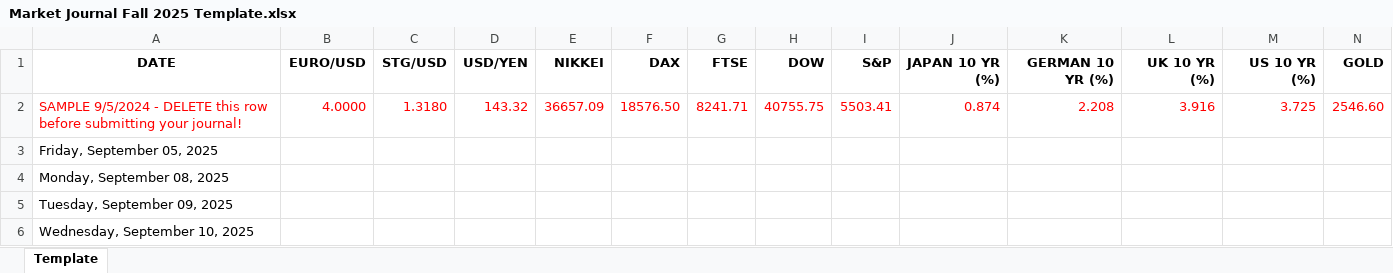
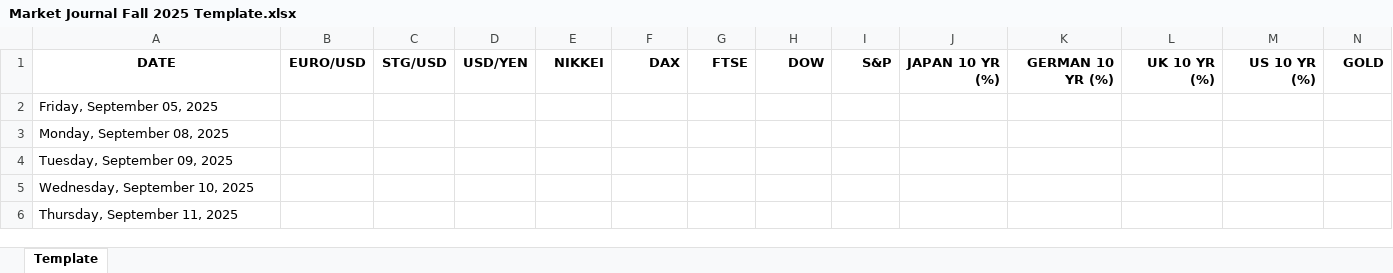
Before and after one commit to mishrasiya/siyamarketjournal, an Excel workbook: Market Journal Fall 2025 Template.xlsx, sheet Template, drawn as a sheet; only a part is shown; the shorter side is filled out with more unchanged rows; values as stored, in another font and other column widths than the file's, no borders; charts and pictures not drawn; rows hold the shown columns only; the diff covers the shown part only; the diff names each change by its address in the sheet, - before the commit and + after, or states it on an @@ line.

```diff
--- a/Market Journal Fall 2025 Template.xlsx (sheet Template)
+++ b/Market Journal Fall 2025 Template.xlsx (sheet Template)
-row 2: SAMPLE 9/5/2024 - DELETE this row before submitting your journal! | 4.0000 | 1.3180 | 143.32 | 36657.09 | 18576.50 | 8241.71 | 40755.75 | 5503.41 | 0.874 | 2.208 | 3.916 | 3.725 | 2546.60
```
Also changed, not shown: 71 removed rows elsewhere in this sheet, formulas that keep their value, charts or pictures, 1 other file.
